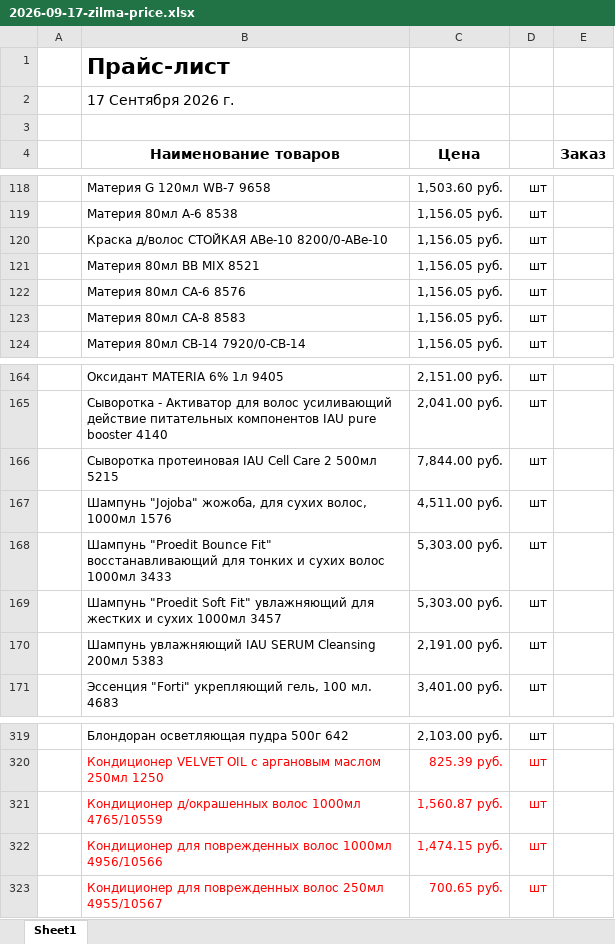
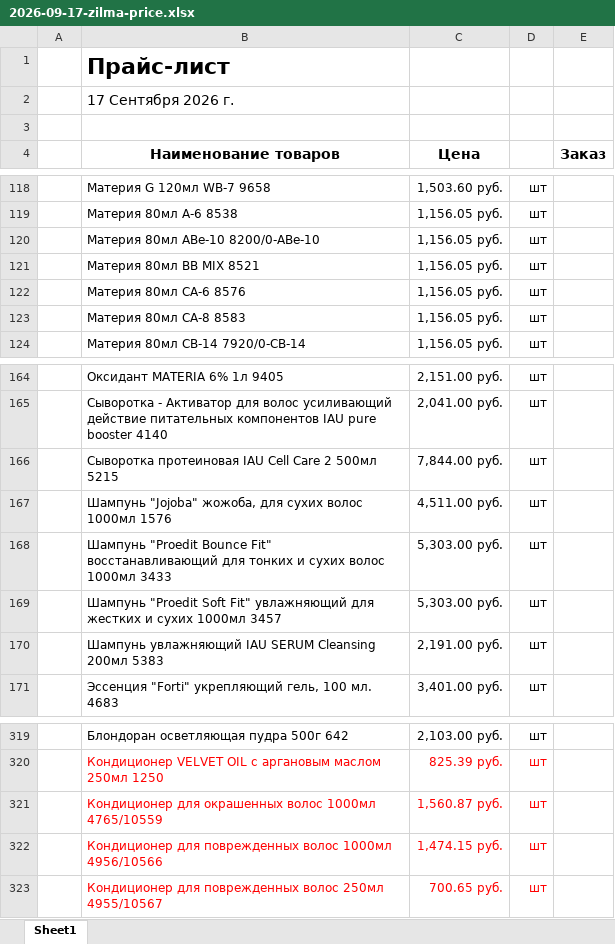
Before and after one commit to aiodoggmd/zilma-site, an Excel workbook: public/prices/2026-09-17-zilma-price.xlsx, sheet Sheet1, drawn as a sheet; only a part is shown, gaps mark what is left out; values as stored, in another font and other column widths than the file's, no borders; the diff names each change by its address in the sheet, - before the commit and + after, or states it on an @@ line.

```diff
--- a/public/prices/2026-09-17-zilma-price.xlsx (sheet Sheet1)
+++ b/public/prices/2026-09-17-zilma-price.xlsx (sheet Sheet1)
-B120 (Наименование товаров): Краска д/волос СТОЙКАЯ ABe-10 8200/0-ABe-10
+B120 (Наименование товаров): Материя 80мл ABe-10 8200/0-ABe-10
-B167 (Наименование товаров): …для сухих волос, 1000мл 1576
+B167 (Наименование товаров): …для сухих волос 1000мл 1576
-B321 (Наименование товаров): Кондиционер д/окрашенных волос 1000мл…
+B321 (Наименование товаров): Кондиционер для окрашенных волос 1000мл…
```
Also changed, not shown: hidden cells, 6 other files.
